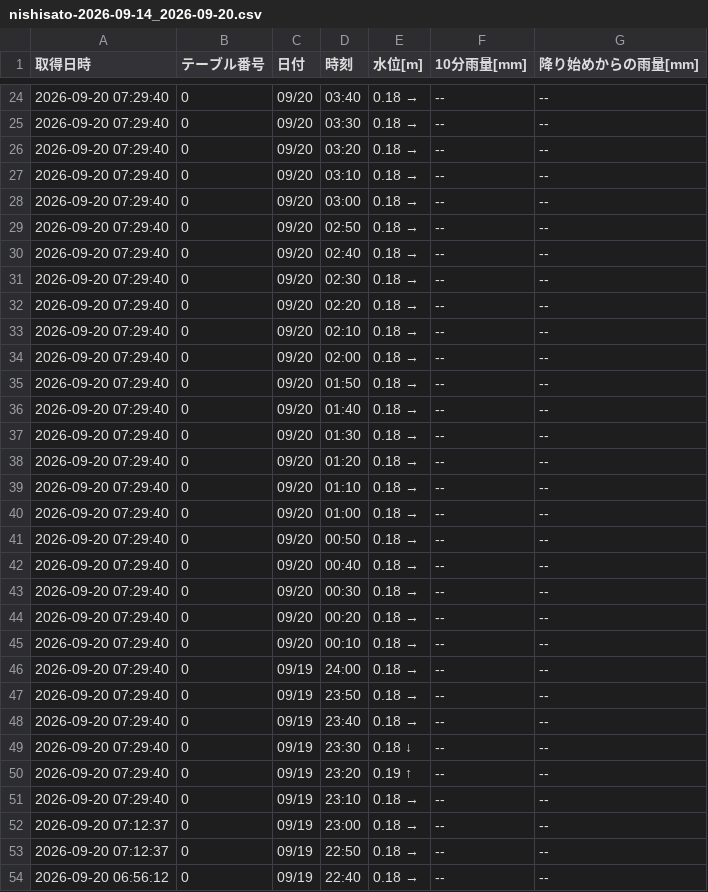
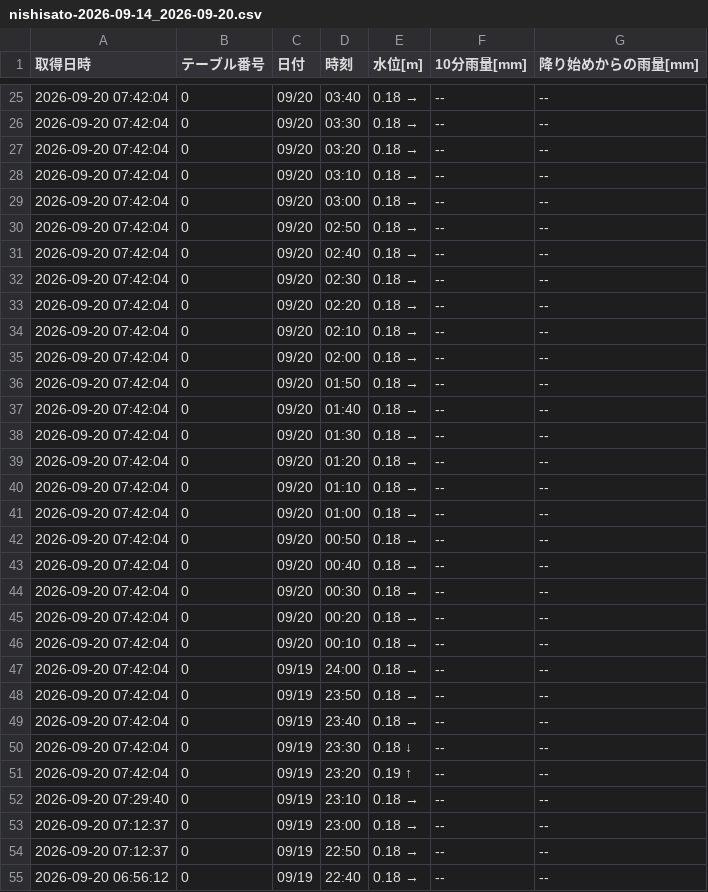
Before and after one commit to surveyhisyu/Stream-gauging-logger, a CSV file: data/nishisato/nishisato-2026-09-14_2026-09-20.csv, drawn as a sheet; only a part is shown, gaps mark what is left out; the diff covers the shown part only.

```diff
--- a/data/nishisato/nishisato-2026-09-14_2026-09-20.csv
+++ b/data/nishisato/nishisato-2026-09-14_2026-09-20.csv
@@ -24,28 +25,28 @@
-2026-09-20 07:29:40,0,09/20,03:40,0.18 →,--,--
-2026-09-20 07:29:40,0,09/20,03:30,0.18 →,--,--
-2026-09-20 07:29:40,0,09/20,03:20,0.18 →,--,--
-2026-09-20 07:29:40,0,09/20,03:10,0.18 →,--,--
-2026-09-20 07:29:40,0,09/20,03:00,0.18 →,--,--
-2026-09-20 07:29:40,0,09/20,02:50,0.18 →,--,--
-2026-09-20 07:29:40,0,09/20,02:40,0.18 →,--,--
-2026-09-20 07:29:40,0,09/20,02:30,0.18 →,--,--
-2026-09-20 07:29:40,0,09/20,02:20,0.18 →,--,--
-2026-09-20 07:29:40,0,09/20,02:10,0.18 →,--,--
-2026-09-20 07:29:40,0,09/20,02:00,0.18 →,--,--
-2026-09-20 07:29:40,0,09/20,01:50,0.18 →,--,--
-2026-09-20 07:29:40,0,09/20,01:40,0.18 →,--,--
-2026-09-20 07:29:40,0,09/20,01:30,0.18 →,--,--
-2026-09-20 07:29:40,0,09/20,01:20,0.18 →,--,--
-2026-09-20 07:29:40,0,09/20,01:10,0.18 →,--,--
-2026-09-20 07:29:40,0,09/20,01:00,0.18 →,--,--
-2026-09-20 07:29:40,0,09/20,00:50,0.18 →,--,--
-2026-09-20 07:29:40,0,09/20,00:40,0.18 →,--,--
-2026-09-20 07:29:40,0,09/20,00:30,0.18 →,--,--
-2026-09-20 07:29:40,0,09/20,00:20,0.18 →,--,--
-2026-09-20 07:29:40,0,09/20,00:10,0.18 →,--,--
-2026-09-20 07:29:40,0,09/19,24:00,0.18 →,--,--
-2026-09-20 07:29:40,0,09/19,23:50,0.18 →,--,--
-2026-09-20 07:29:40,0,09/19,23:40,0.18 →,--,--
-2026-09-20 07:29:40,0,09/19,23:30,0.18 ↓,--,--
-2026-09-20 07:29:40,0,09/19,23:20,0.19 ↑,--,--
+2026-09-20 07:42:04,0,09/20,03:40,0.18 →,--,--
+2026-09-20 07:42:04,0,09/20,03:30,0.18 →,--,--
+2026-09-20 07:42:04,0,09/20,03:20,0.18 →,--,--
+2026-09-20 07:42:04,0,09/20,03:10,0.18 →,--,--
+2026-09-20 07:42:04,0,09/20,03:00,0.18 →,--,--
+2026-09-20 07:42:04,0,09/20,02:50,0.18 →,--,--
+2026-09-20 07:42:04,0,09/20,02:40,0.18 →,--,--
+2026-09-20 07:42:04,0,09/20,02:30,0.18 →,--,--
+2026-09-20 07:42:04,0,09/20,02:20,0.18 →,--,--
+2026-09-20 07:42:04,0,09/20,02:10,0.18 →,--,--
+2026-09-20 07:42:04,0,09/20,02:00,0.18 →,--,--
+2026-09-20 07:42:04,0,09/20,01:50,0.18 →,--,--
+2026-09-20 07:42:04,0,09/20,01:40,0.18 →,--,--
+2026-09-20 07:42:04,0,09/20,01:30,0.18 →,--,--
+2026-09-20 07:42:04,0,09/20,01:20,0.18 →,--,--
+2026-09-20 07:42:04,0,09/20,01:10,0.18 →,--,--
+2026-09-20 07:42:04,0,09/20,01:00,0.18 →,--,--
+2026-09-20 07:42:04,0,09/20,00:50,0.18 →,--,--
+2026-09-20 07:42:04,0,09/20,00:40,0.18 →,--,--
+2026-09-20 07:42:04,0,09/20,00:30,0.18 →,--,--
+2026-09-20 07:42:04,0,09/20,00:20,0.18 →,--,--
+2026-09-20 07:42:04,0,09/20,00:10,0.18 →,--,--
+2026-09-20 07:42:04,0,09/19,24:00,0.18 →,--,--
+2026-09-20 07:42:04,0,09/19,23:50,0.18 →,--,--
+2026-09-20 07:42:04,0,09/19,23:40,0.18 →,--,--
+2026-09-20 07:42:04,0,09/19,23:30,0.18 ↓,--,--
+2026-09-20 07:42:04,0,09/19,23:20,0.19 ↑,--,--
 2026-09-20 07:29:40,0,09/19,23:10,0.18 →,--,--
```
Also changed, not shown: 1 added row and 22 edited cells elsewhere in this file, data/nakayama/nakayama-2026-09-07_2026-09-13.csv, data/nakayama/nakayama-2026-09-14_2026-09-20.csv, 4 other files.
